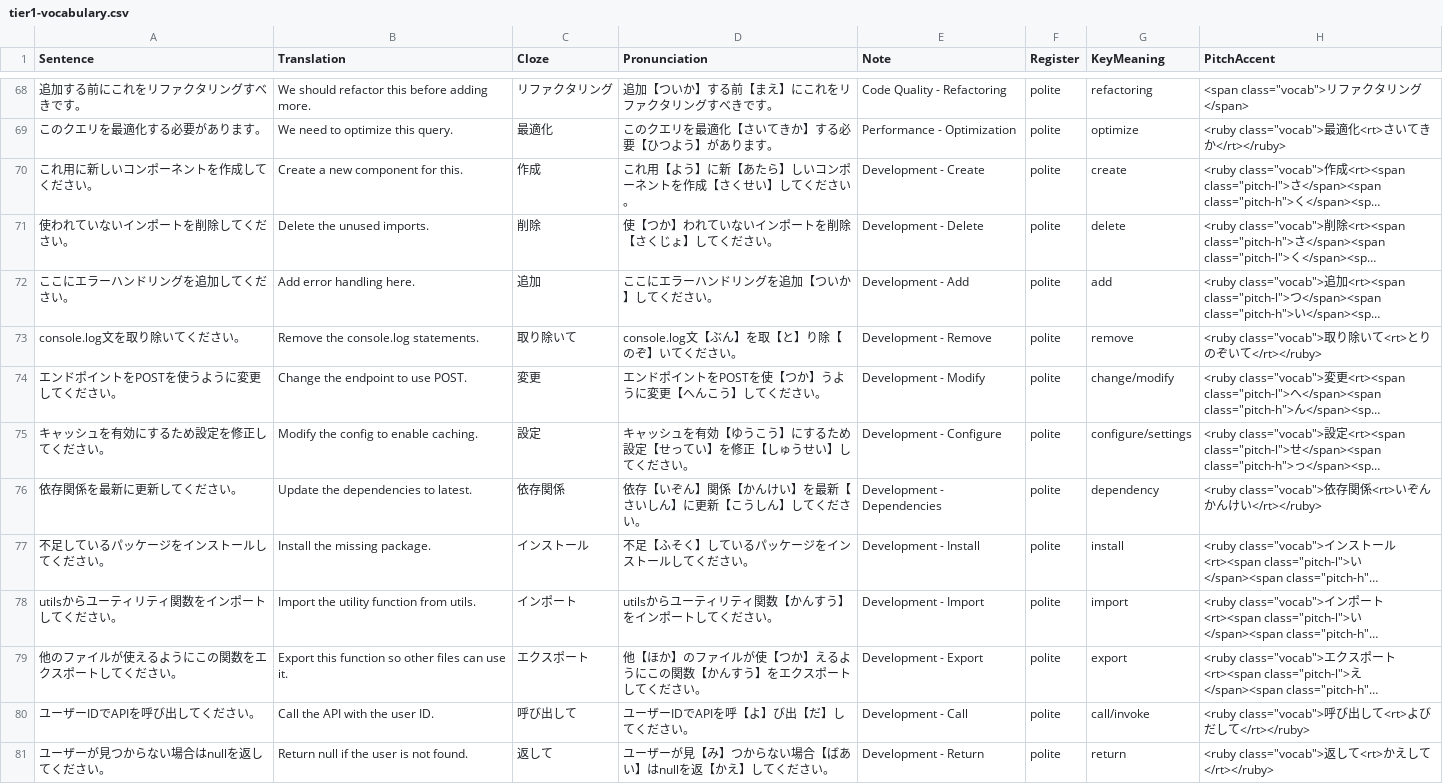
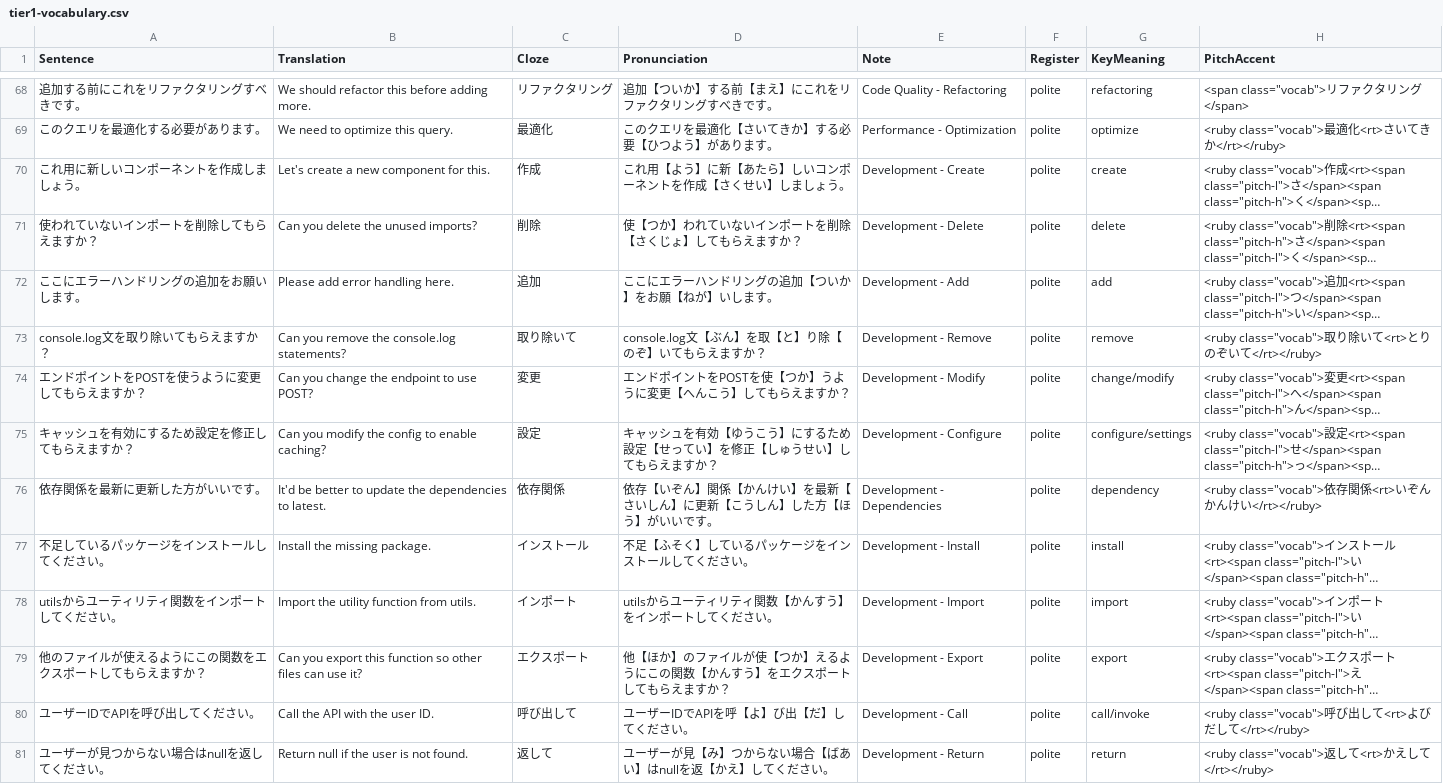
Before and after one commit to KakkoiDev/nihongo-it-anki, a CSV file: decks/it-vocab/tier1-vocabulary.csv, drawn as a sheet; only a part is shown, gaps mark what is left out; long unchanged cells end in …; the diff covers the shown part only; the diff names each change by its address in the sheet, - before the commit and + after, or states it on an @@ line.

```diff
--- a/decks/it-vocab/tier1-vocabulary.csv
+++ b/decks/it-vocab/tier1-vocabulary.csv
-A70 (Sentence): これ用に新しいコンポーネントを作成してください。
+A70 (Sentence): これ用に新しいコンポーネントを作成しましょう。
-B70 (Translation): Create a new component for this.
+B70 (Translation): Let's create a new component for this.
-D70 (Pronunciation): これ用【よう】に新【あたら】しいコンポーネントを作成【さくせい】してください。
+D70 (Pronunciation): これ用【よう】に新【あたら】しいコンポーネントを作成【さくせい】しましょう。
-A71 (Sentence): 使われていないインポートを削除してください。
+A71 (Sentence): 使われていないインポートを削除してもらえますか？
-B71 (Translation): Delete the unused imports.
+B71 (Translation): Can you delete the unused imports?
-D71 (Pronunciation): 使【つか】われていないインポートを削除【さくじょ】してください。
+D71 (Pronunciation): 使【つか】われていないインポートを削除【さくじょ】してもらえますか？
-A72 (Sentence): ここにエラーハンドリングを追加してください。
+A72 (Sentence): ここにエラーハンドリングの追加をお願いします。
-B72 (Translation): Add error handling here.
+B72 (Translation): Please add error handling here.
-D72 (Pronunciation): ここにエラーハンドリングを追加【ついか】してください。
+D72 (Pronunciation): ここにエラーハンドリングの追加【ついか】をお願【ねが】いします。
-A73 (Sentence): console.log文を取り除いてください。
+A73 (Sentence): console.log文を取り除いてもらえますか？
-B73 (Translation): Remove the console.log statements.
+B73 (Translation): Can you remove the console.log statements?
-D73 (Pronunciation): console.log文【ぶん】を取【と】り除【のぞ】いてください。
+D73 (Pronunciation): console.log文【ぶん】を取【と】り除【のぞ】いてもらえますか？
-A74 (Sentence): エンドポイントをPOSTを使うように変更してください。
+A74 (Sentence): エンドポイントをPOSTを使うように変更してもらえますか？
-B74 (Translation): Change the endpoint to use POST.
+B74 (Translation): Can you change the endpoint to use POST?
-D74 (Pronunciation): エンドポイントをPOSTを使【つか】うように変更【へんこう】してください。
+D74 (Pronunciation): エンドポイントをPOSTを使【つか】うように変更【へんこう】してもらえますか？
-A75 (Sentence): キャッシュを有効にするため設定を修正してください。
+A75 (Sentence): キャッシュを有効にするため設定を修正してもらえますか？
-B75 (Translation): Modify the config to enable caching.
+B75 (Translation): Can you modify the config to enable caching?
-D75 (Pronunciation): キャッシュを有効【ゆうこう】にするため設定【せってい】を修正【しゅうせい】してください。
+D75 (Pronunciation): キャッシュを有効【ゆうこう】にするため設定【せってい】を修正【しゅうせい】してもらえますか？
-A76 (Sentence): 依存関係を最新に更新してください。
+A76 (Sentence): 依存関係を最新に更新した方がいいです。
-B76 (Translation): Update the dependencies to latest.
+B76 (Translation): It'd be better to update the dependencies to latest.
-D76 (Pronunciation): 依存【いぞん】関係【かんけい】を最新【さいしん】に更新【こうしん】してください。
+D76 (Pronunciation): 依存【いぞん】関係【かんけい】を最新【さいしん】に更新【こうしん】した方【ほう】がいいです。
-A79 (Sentence): 他のファイルが使えるようにこの関数をエクスポートしてください。
+A79 (Sentence): 他のファイルが使えるようにこの関数をエクスポートしてもらえますか？
-B79 (Translation): Export this function so other files can use it.
+B79 (Translation): Can you export this function so other files can use it?
-D79 (Pronunciation): …ートしてください。
+D79 (Pronunciation): …ートしてもらえますか？
```
Also changed, not shown: 78 edited cells elsewhere in this file, decks/it-vocab/tier2-vocabulary.csv, decks/it-vocab/tier3-vocabulary.csv, 2 other files.
